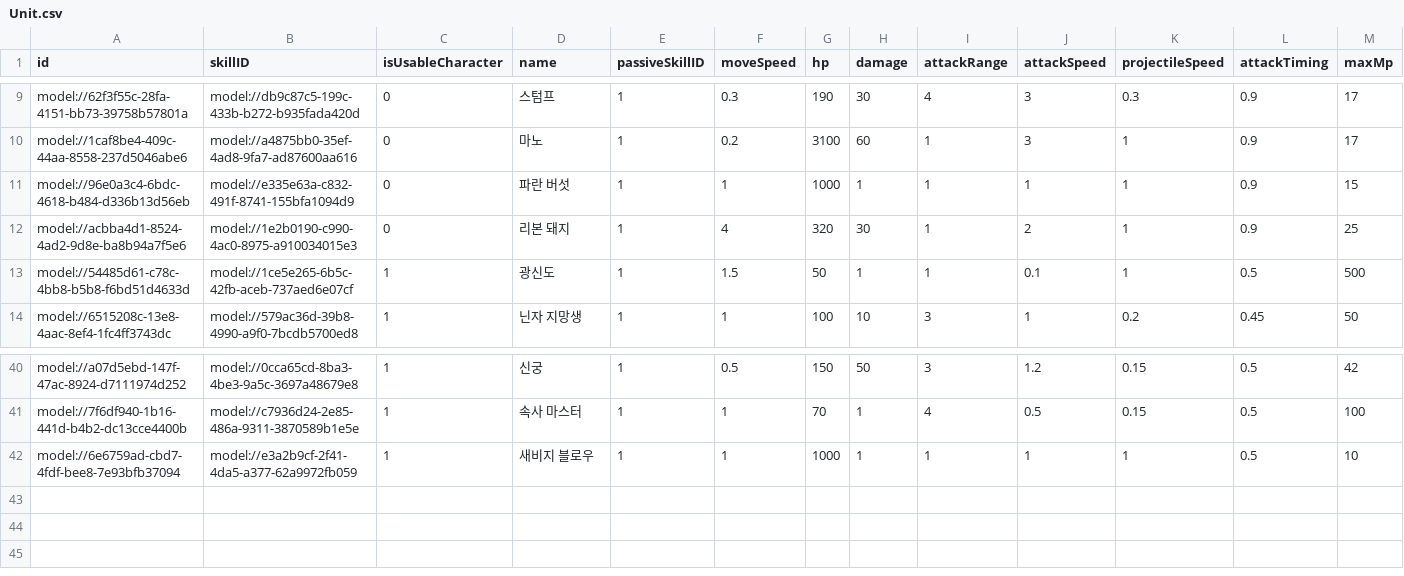
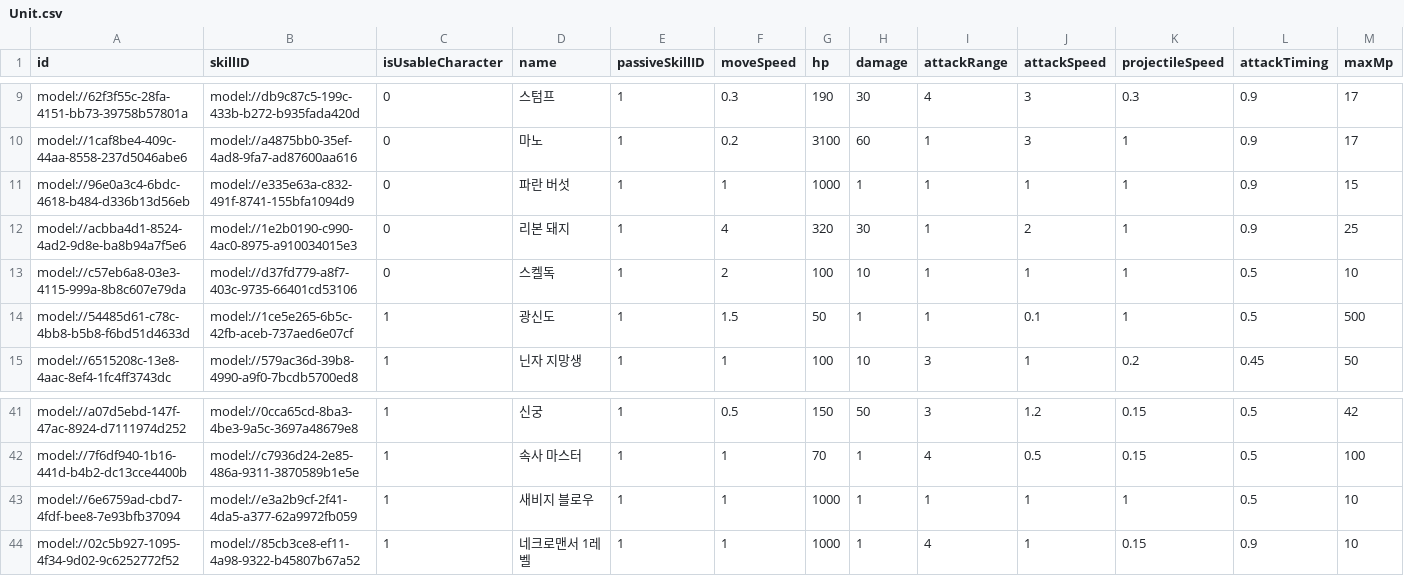
Before and after one commit to treenod-joshua/MapleWorlds, a CSV file: RootDesk/MyDesk/DataSets/Unit.csv, drawn as a sheet; only a part is shown, gaps mark what is left out; rows hold the shown columns only; the diff names each change by its address in the sheet, - before the commit and + after, or states it on an @@ line.

Commit message:
♻️ 스켈독 네크로맨서1 다시 추가

```diff
--- a/RootDesk/MyDesk/DataSets/Unit.csv
+++ b/RootDesk/MyDesk/DataSets/Unit.csv
+row 13: model://c57eb6a8-03e3-4115-999a-8b8c607e79da | model://d37fd779-a8f7-403c-9735-66401cd53106 | 0 | 스켈독 | 1 | 2 | 100 | 10 | 1 | 1 | 1 | 0.5 | 10
+row 44: model://02c5b927-1095-4f34-9d02-9c6252772f52 | model://85cb3ce8-ef11-4a98-9322-b45807b67a52 | 1 | 네크로맨서 1레벨 | 1 | 1 | 1000 | 1 | 4 | 1 | 0.15 | 0.9 | 10
```
